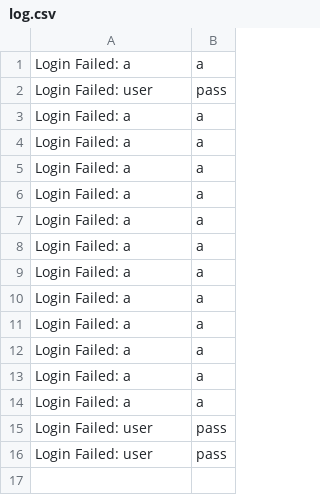
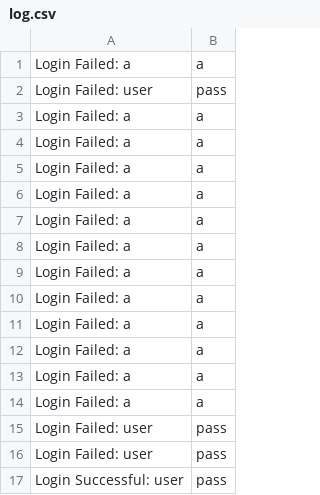
Before and after one commit to OwenAtConestoga/Group-4---Mobile-Network-Environments-, a CSV file: Testing/Pre demo/log.csv, drawn as a sheet; the diff names each change by its address in the sheet, - before the commit and + after, or states it on an @@ line.

```diff
--- a/Testing/Pre demo/log.csv
+++ b/Testing/Pre demo/log.csv
+row 17: Login Successful: user | pass
```
Also changed, not shown: 4 other files.
